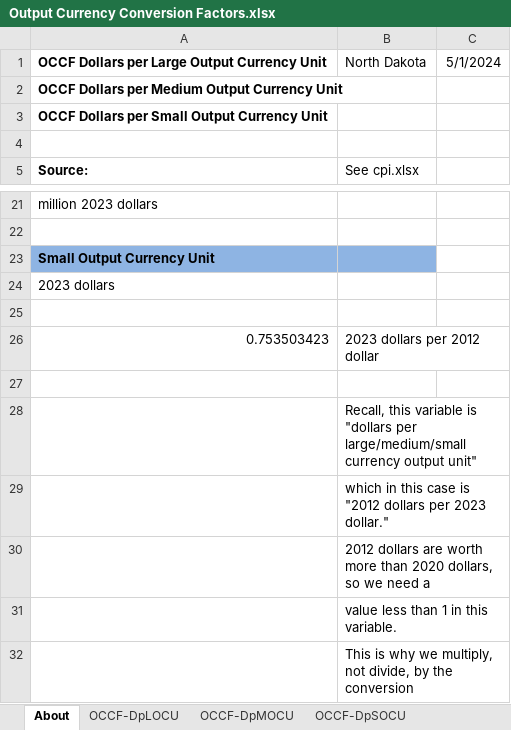
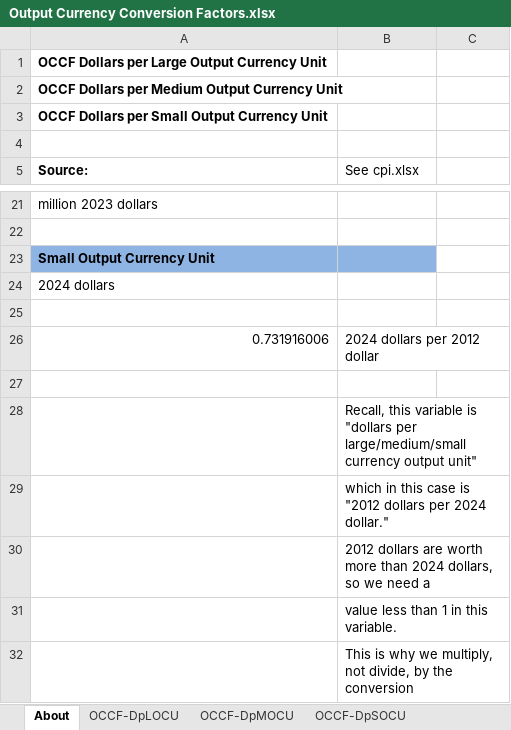
Before and after one commit to EnergyInnovation/eps-northdakota, an Excel workbook: InputData/web-app/OCCF/Output Currency Conversion Factors.xlsx, sheet About, drawn as a sheet; only a part is shown, gaps mark what is left out; values as stored, in another font and other column widths than the file's, no borders; removed rows and columns are numbered as before the commit, all else as after; the diff names each change by its address in the sheet, - before the commit and + after, or states it on an @@ line.

```diff
--- a/InputData/web-app/OCCF/Output Currency Conversion Factors.xlsx (sheet About)
+++ b/InputData/web-app/OCCF/Output Currency Conversion Factors.xlsx (sheet About)
-B1 (See cpi.xlsx): North Dakota
+B1 (See cpi.xlsx): (empty)
-C1: 5/1/2024
+C1: (empty)
-A24 (Source:): 2023 dollars
+A24 (Source:): 2024 dollars
-row 26: 0.753503423 | 2023 dollars per 2012 dollar
+row 26: 0.731916006 | 2024 dollars per 2012 dollar
-B29 (See cpi.xlsx): …dollars per 2023 dollar."
+B29 (See cpi.xlsx): …dollars per 2024 dollar."
-B30 (See cpi.xlsx): …more than 2020 dollars, so…
+B30 (See cpi.xlsx): …more than 2024 dollars, so…
```
Also changed, not shown: sheet OCCF-DpSOCU, sheet OCCF-DpLOCU, sheet OCCF-DpMOCU, 51 other files.
